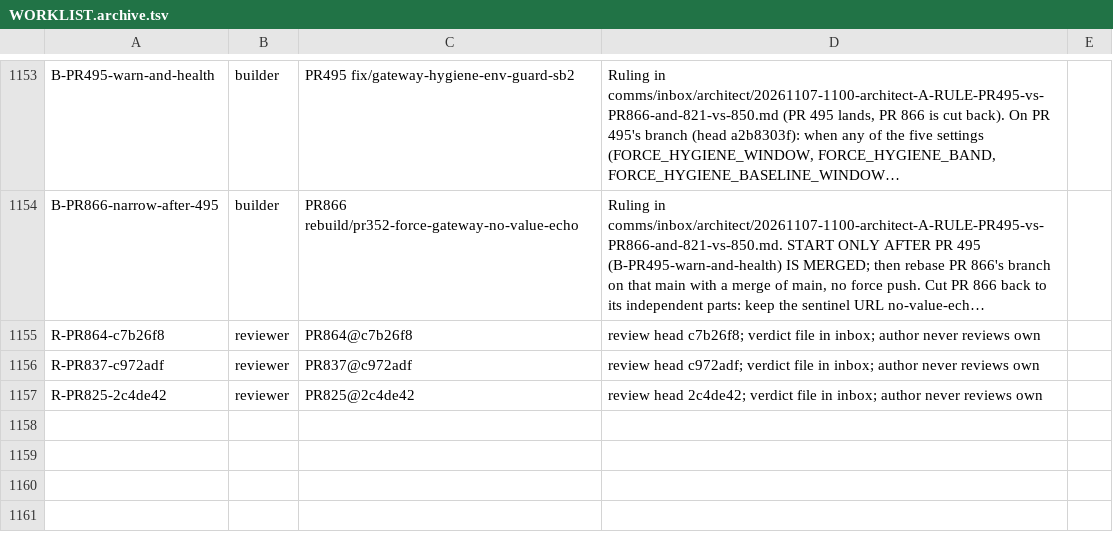
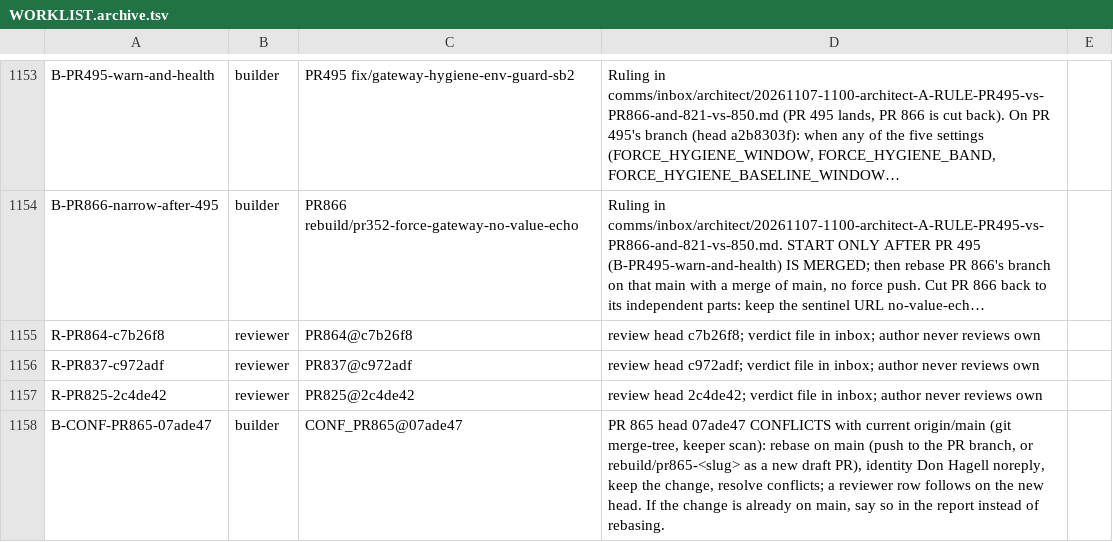
Before and after one commit to SpinStateLabs/field-platform, a TSV file: comms/WORKLIST.archive.tsv, drawn as a sheet; only a part is shown, gaps mark what is left out; long unchanged cells end in ….

Commit message:
comms: queue-keeper restock

```diff
--- a/comms/WORKLIST.archive.tsv
+++ b/comms/WORKLIST.archive.tsv
@@ -1157 +1157,2 @@ R-PR837-c972adf	reviewer	PR837@c972adf	review head c972adf; verdict file in inbo
 R-PR825-2c4de42	reviewer	PR825@2c4de42	review head 2c4de42; verdict file in inbox; author never reviews own
+B-CONF-PR865-07ade47	builder	CONF_PR865@07ade47	PR 865 head 07ade47 CONFLICTS with current origin/main (git merge-tree, keeper scan): rebase on main (push to the PR branch, or rebuild/pr865-<slug> as a new draft PR), identity Don Hagell noreply, keep the change, resolve conflicts; a reviewer row follows on the new head. If the change is already on main, say so in the report instead of rebasing.
```
Also changed, not shown: comms/WORKLIST.tsv.
